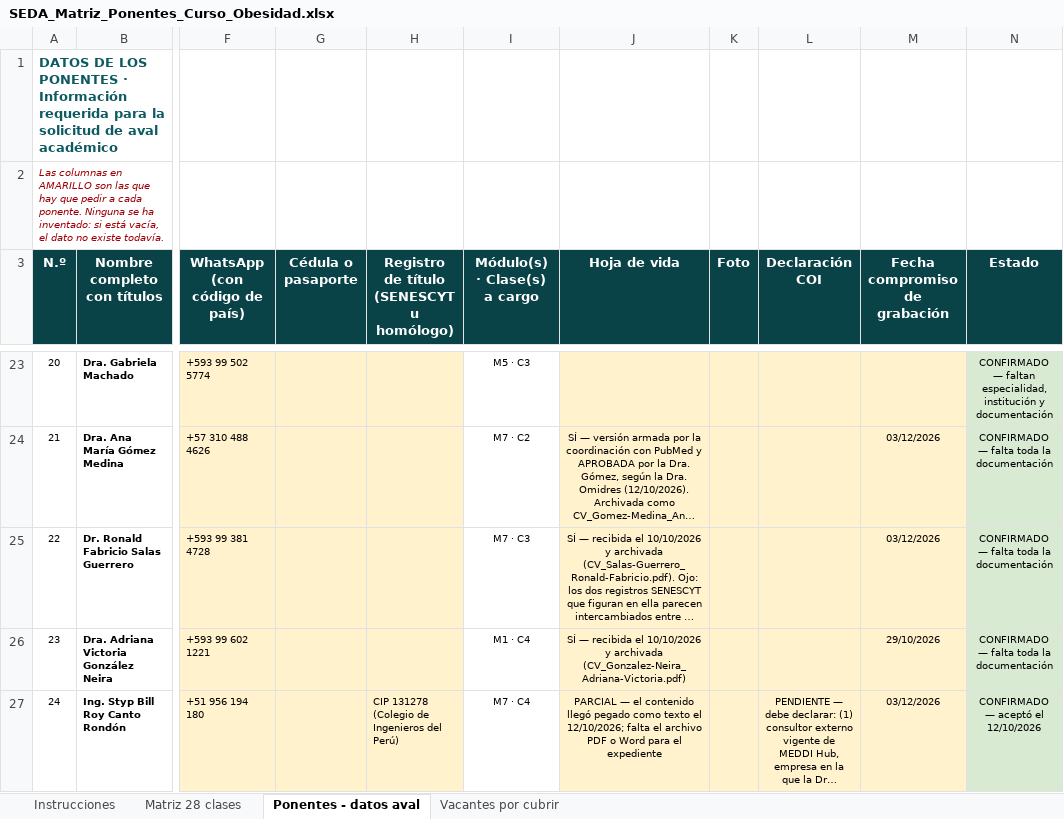
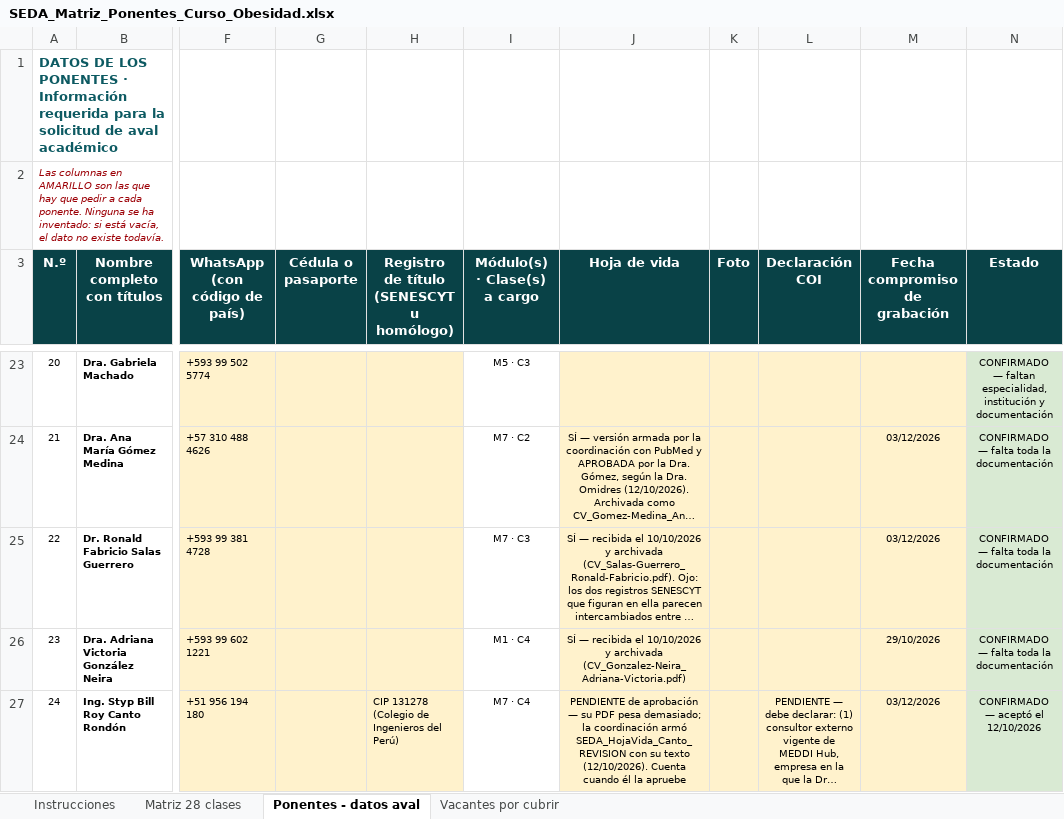
Before and after one commit to Dra-Omidres/Academic-, an Excel workbook: curso-obesidad-seda/SEDA_Matriz_Ponentes_Curso_Obesidad.xlsx, sheet Ponentes - datos aval, drawn as a sheet; only a part is shown, gaps mark what is left out; long unchanged cells end in …; values as stored, in another font and other column widths than the file's, no borders; the diff names each change by its address in the sheet, - before the commit and + after, or states it on an @@ line.

```diff
--- a/curso-obesidad-seda/SEDA_Matriz_Ponentes_Curso_Obesidad.xlsx (sheet Ponentes - datos aval)
+++ b/curso-obesidad-seda/SEDA_Matriz_Ponentes_Curso_Obesidad.xlsx (sheet Ponentes - datos aval)
-J27 (Hoja de vida): PARCIAL — el contenido llegó pegado como texto el 12/10/2026; falta el archivo PDF o Word para el expediente
+J27 (Hoja de vida): PENDIENTE de aprobación — su PDF pesa demasiado; la coordinación armó SEDA_HojaVida_Canto_REVISION con su texto (12/10/2026). Cuenta cuando él la apruebe
```
Also changed, not shown: 4 other files.
